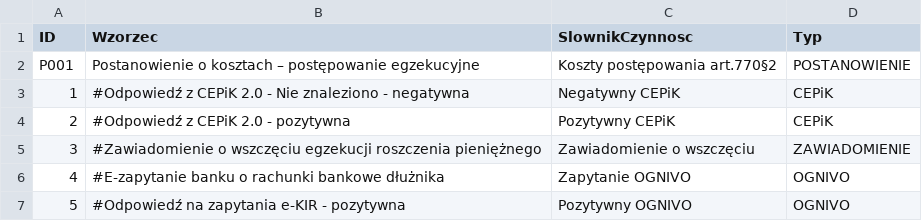
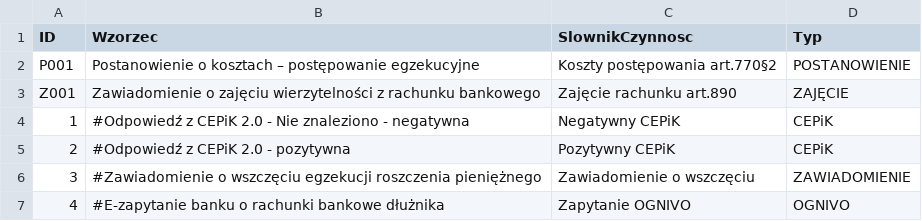
Before and after one commit to HubOnpl/WebData, a CSV file: DictAction.csv, drawn as a sheet; only a part is shown; the shorter side is filled out with more unchanged rows; the diff names each change by its address in the sheet, - before the commit and + after, or states it on an @@ line.

Commit message:
Update DictAction.csv

```diff
--- a/DictAction.csv
+++ b/DictAction.csv
+row 3: Z001 | Zawiadomienie o zajęciu wierzytelności z rachunku bankowego | Zajęcie rachunku art.890 | ZAJĘCIE
```
